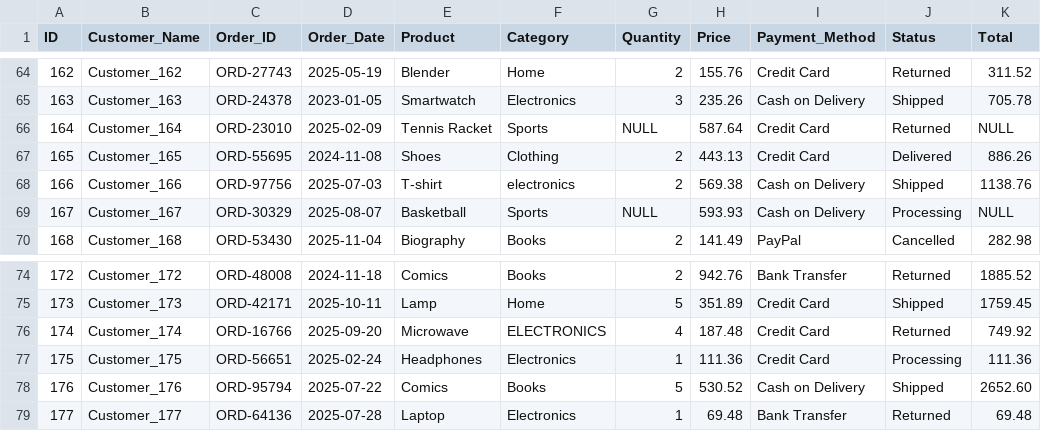
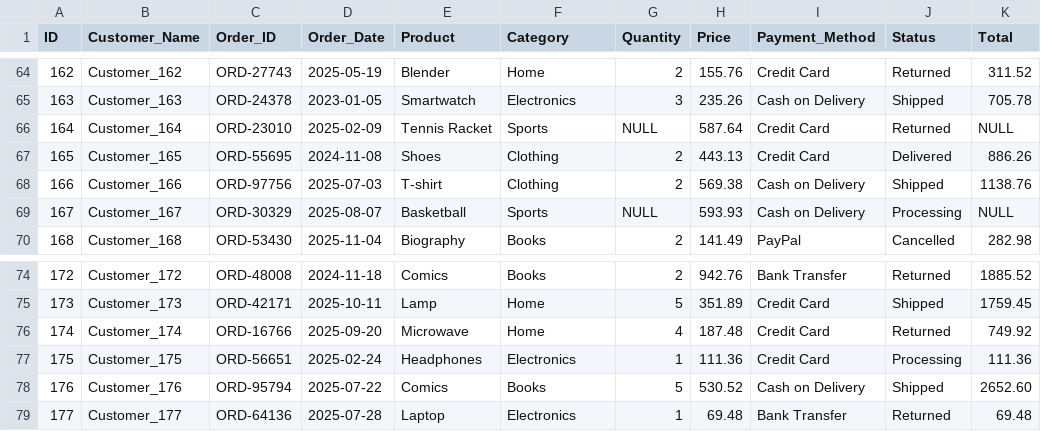
Before and after one commit to SteveT2023/DQA-Sales, a CSV file: Datasets/clean_sales.csv, drawn as a sheet; only a part is shown, gaps mark what is left out; the diff covers the shown part only.

```diff
--- a/Datasets/clean_sales.csv
+++ b/Datasets/clean_sales.csv
@@ -67,3 +67,3 @@ ID,Customer_Name,Order_ID,Order_Date,Product,Category,Quantity,Price,Payment_Met
 165,Customer_165,ORD-55695,2024-11-08,Shoes,Clothing,2,443.13,"Credit Card",Delivered,886.26
-166,Customer_166,ORD-97756,2025-07-03,T-shirt,electronics,2,569.38,"Cash on Delivery",Shipped,1138.76
+166,Customer_166,ORD-97756,2025-07-03,T-shirt,Clothing,2,569.38,"Cash on Delivery",Shipped,1138.76
 167,Customer_167,ORD-30329,2025-08-07,Basketball,Sports,NULL,593.93,"Cash on Delivery",Processing,NULL
@@ -75,3 +75,3 @@ ID,Customer_Name,Order_ID,Order_Date,Product,Category,Quantity,Price,Payment_Met
 173,Customer_173,ORD-42171,2025-10-11,Lamp,Home,5,351.89,"Credit Card",Shipped,1759.45
-174,Customer_174,ORD-16766,2025-09-20,Microwave,ELECTRONICS,4,187.48,"Credit Card",Returned,749.92
+174,Customer_174,ORD-16766,2025-09-20,Microwave,Home,4,187.48,"Credit Card",Returned,749.92
 175,Customer_175,ORD-56651,2025-02-24,Headphones,Electronics,1,111.36,"Credit Card",Processing,111.36
```
Also changed, not shown: 22 edited cells elsewhere in this file.
